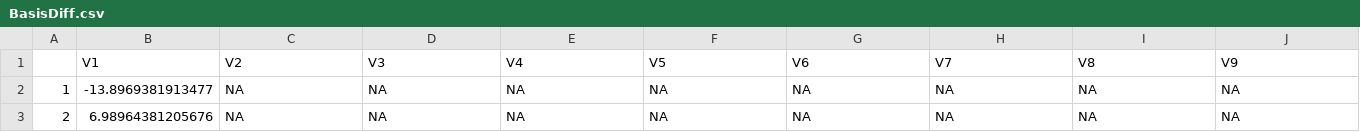
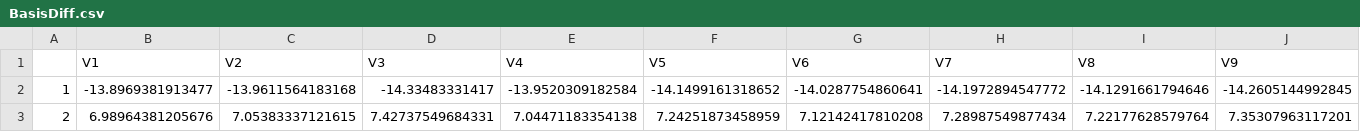
Before and after one commit to zizzly/R_GPR, a CSV file: BasisDiff.csv, drawn as a sheet; only a part is shown; the diff covers the shown part only; the diff names each change by its address in the sheet, - before the commit and + after, or states it on an @@ line.

```diff
--- a/BasisDiff.csv
+++ b/BasisDiff.csv
-C2 (V2): NA
+C2 (V2): -13.9611564183168
-D2 (V3): NA
+D2 (V3): -14.33483331417
-E2 (V4): NA
+E2 (V4): -13.9520309182584
-F2 (V5): NA
+F2 (V5): -14.1499161318652
-G2 (V6): NA
+G2 (V6): -14.0287754860641
-H2 (V7): NA
+H2 (V7): -14.1972894547772
-I2 (V8): NA
+I2 (V8): -14.1291661794646
-J2 (V9): NA
+J2 (V9): -14.2605144992845
-C3 (V2): NA
+C3 (V2): 7.05383337121615
-D3 (V3): NA
+D3 (V3): 7.42737549684331
-E3 (V4): NA
+E3 (V4): 7.04471183354138
-F3 (V5): NA
+F3 (V5): 7.24251873458959
-G3 (V6): NA
+G3 (V6): 7.12142417810208
-H3 (V7): NA
+H3 (V7): 7.28987549877434
-I3 (V8): NA
+I3 (V8): 7.22177628579764
-J3 (V9): NA
+J3 (V9): 7.35307963117201
```
Also changed, not shown: 40 edited cells elsewhere in this file, KDiff.csv, KDrift.csv, 4 other files.
